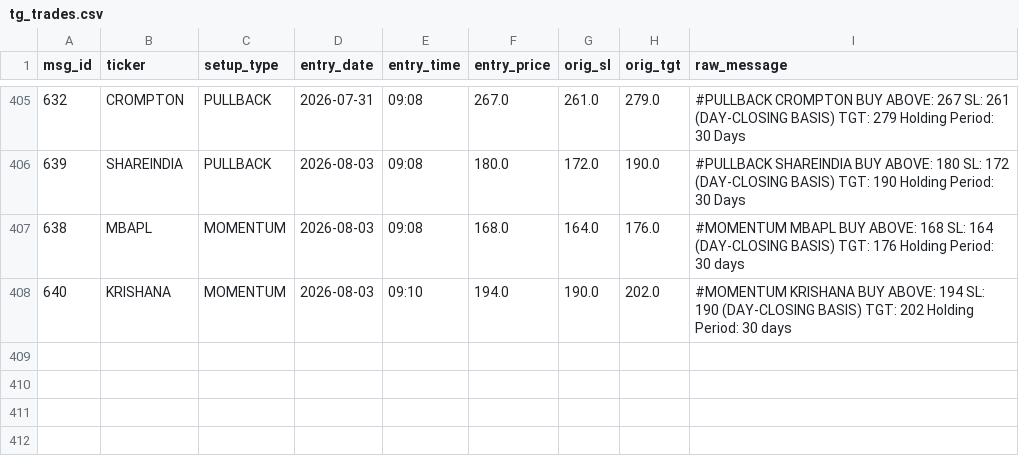
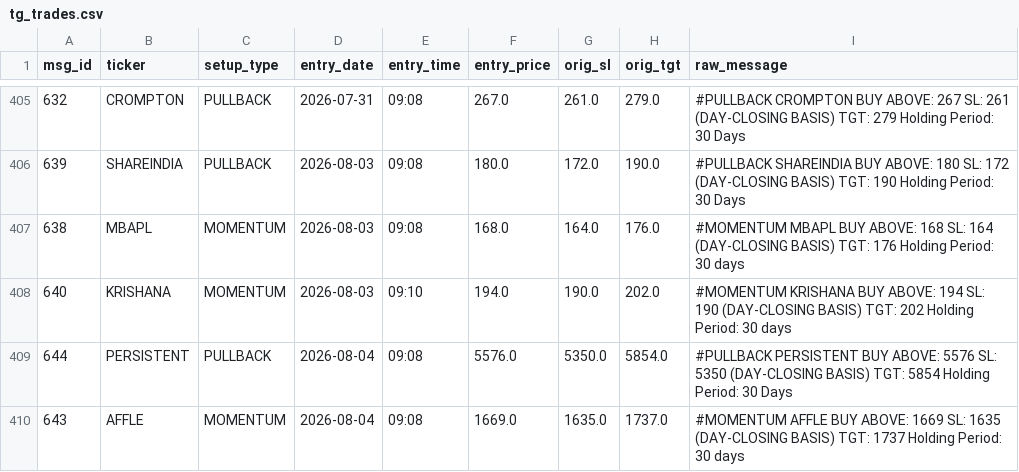
Before and after one commit to shaswatkashyap25-crypto/volstop, a CSV file: tg_trades.csv, drawn as a sheet; only a part is shown, gaps mark what is left out.

```diff
--- a/tg_trades.csv
+++ b/tg_trades.csv
@@ -408 +408,3 @@ msg_id,ticker,setup_type,entry_date,entry_time,entry_price,orig_sl,orig_tgt,raw_
 640,KRISHANA,MOMENTUM,2026-08-03,09:10,194.0,190.0,202.0,#MOMENTUM KRISHANA BUY ABOVE: 194 SL: 190 (DAY-CLOSING BASIS) TGT: 202 Holding Period: 30 days
+644,PERSISTENT,PULLBACK,2026-08-04,09:08,5576.0,5350.0,5854.0,#PULLBACK PERSISTENT BUY ABOVE: 5576 SL: 5350 (DAY-CLOSING BASIS) TGT: 5854 Holding Period: 30 Days
+643,AFFLE,MOMENTUM,2026-08-04,09:08,1669.0,1635.0,1737.0,#MOMENTUM AFFLE BUY ABOVE: 1669 SL: 1635 (DAY-CLOSING BASIS) TGT: 1737 Holding Period: 30 days
```
Also changed, not shown: 1 other file.
